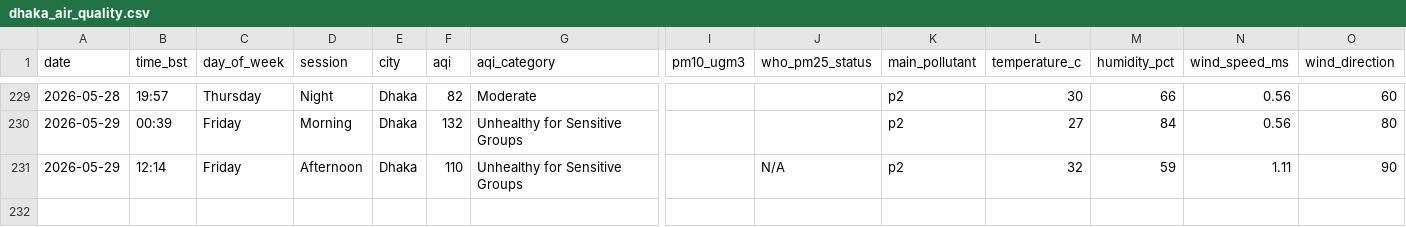
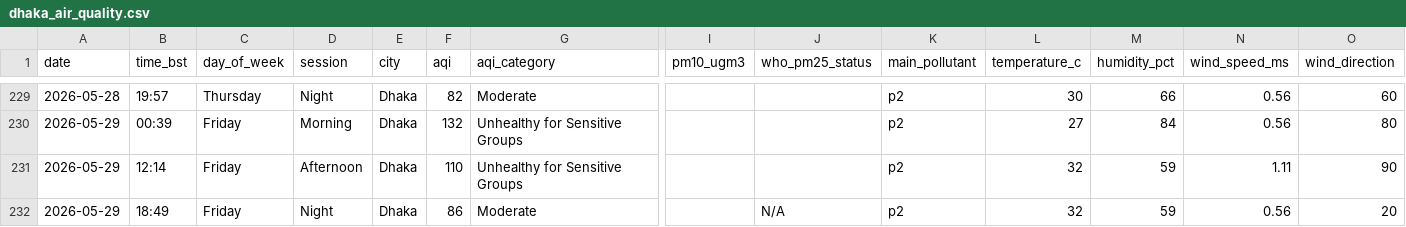
Before and after one commit to tahira489/bangladesh-air-quality, a CSV file: dhaka_air_quality.csv, drawn as a sheet; only a part is shown, gaps mark what is left out; rows hold the shown columns only; the diff names each change by its address in the sheet, - before the commit and + after, or states it on an @@ line.

```diff
--- a/dhaka_air_quality.csv
+++ b/dhaka_air_quality.csv
-J231 (who_pm25_status): N/A
+J231 (who_pm25_status): (empty)
+row 232: 2026-05-29 | 18:49 | Friday | Night | Dhaka | 86 | Moderate |  | N/A | p2 | 32 | 59 | 0.56 | 20
```
